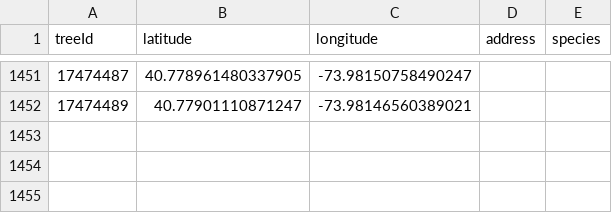
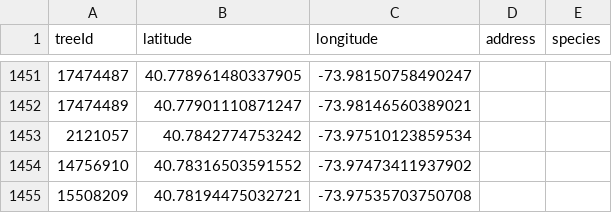
Before and after one commit to hadas-lesecologycenter/nyc-tree-dashboard, a CSV file: data/trees.csv, drawn as a sheet; only a part is shown, gaps mark what is left out; the diff names each change by its address in the sheet, - before the commit and + after, or states it on an @@ line.

Commit message:
Tree coords 2026-10-27 (+3)

```diff
--- a/data/trees.csv
+++ b/data/trees.csv
+row 1453: 2121057 | 40.7842774753242 | -73.97510123859534
+row 1454: 14756910 | 40.78316503591552 | -73.97473411937902
+row 1455: 15508209 | 40.78194475032721 | -73.97535703750708
```
